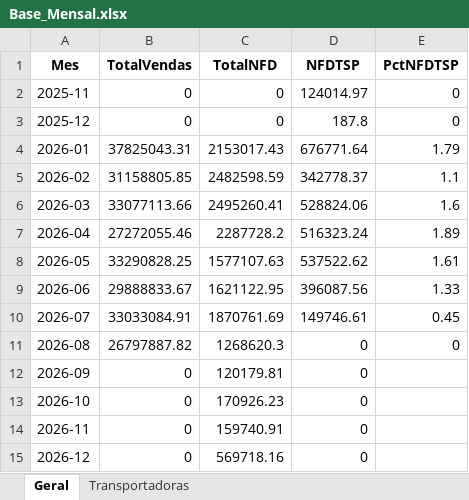
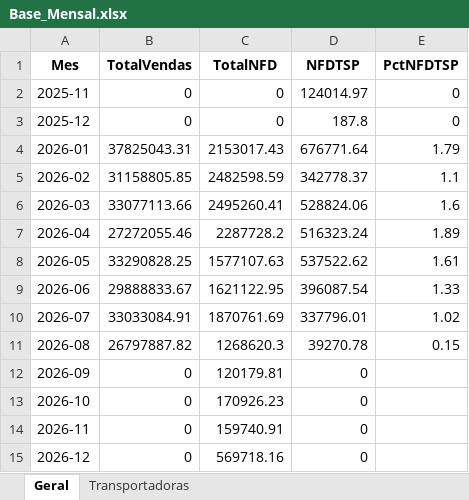
Before and after one commit to Renato-Donadel/monitor-pedidos, an Excel workbook: data/Base_Mensal.xlsx, sheet Geral, drawn as a sheet; values as stored, in another font and other column widths than the file's, no borders; the diff names each change by its address in the sheet, - before the commit and + after, or states it on an @@ line.

```diff
--- a/data/Base_Mensal.xlsx (sheet Geral)
+++ b/data/Base_Mensal.xlsx (sheet Geral)
-D9 (NFDTSP): 396087.56
+D9 (NFDTSP): 396087.54
-D10 (NFDTSP): 149746.61
+D10 (NFDTSP): 337796.01
-E10 (PctNFDTSP): 0.45
+E10 (PctNFDTSP): 1.02
-D11 (NFDTSP): 0
+D11 (NFDTSP): 39270.78
-E11 (PctNFDTSP): 0
+E11 (PctNFDTSP): 0.15
```
Also changed, not shown: sheet Transportadoras, data/Base_Intelipost_Resumo.xlsx, data/Base_Similaridade_Tarifarios.xlsx, 1 other file.
